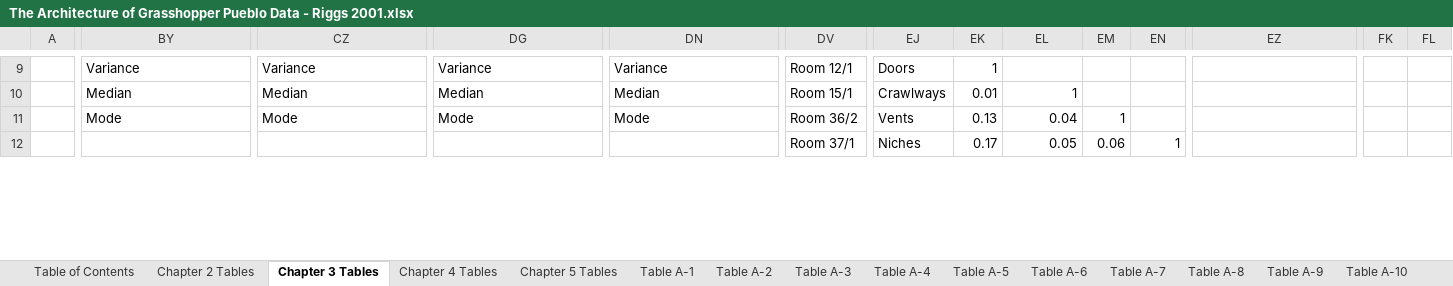
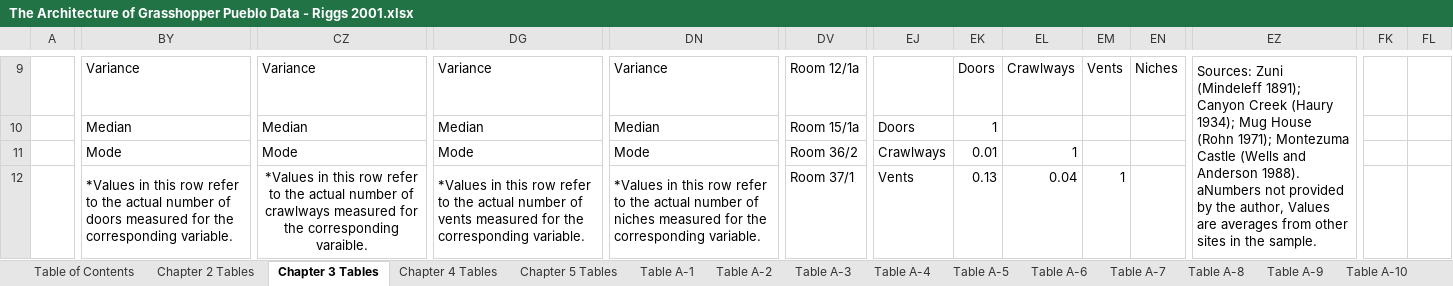
Before and after one commit to thedancollins/the-architecture-of-grasshopper-pueblo, an Excel workbook: The Architecture of Grasshopper Pueblo Data - Riggs 2001.xlsx, sheet Chapter 3 Tables, drawn as a sheet; only a part is shown, gaps mark what is left out; values as stored, in another font and other column widths than the file's, no borders; ↵ is a line break in a cell; the diff covers the shown part only; the diff names each change by its address in the sheet, - before the commit and + after, or states it on an @@ line.

```diff
--- a/The Architecture of Grasshopper Pueblo Data - Riggs 2001.xlsx (sheet Chapter 3 Tables)
+++ b/The Architecture of Grasshopper Pueblo Data - Riggs 2001.xlsx (sheet Chapter 3 Tables)
-DV9: Room 12/1
+DV9: Room 12/1a
-EJ9: Doors
+EJ9: (empty)
-EK9: 1
+EK9: Doors
-EL9: (empty)
+EL9: Crawlways
-EM9: (empty)
+EM9: Vents
-EN9: (empty)
+EN9: Niches
-EZ9: (empty)
+EZ9: Sources: Zuni (Mindeleff 1891); Canyon Creek (Haury 1934); Mug House (Rohn 1971); Montezuma Castle (Wells and Anderson 1988). ↵ aNumbers not provided by the author, Values are averages from other sites in the sample.
+EZ9:FE13 merged
-DV10: Room 15/1
+DV10: Room 15/1a
-EJ10: Crawlways
+EJ10: Doors
-EK10: 0.01
+EK10: 1
-EL10: 1
+EL10: (empty)
-EJ11: Vents
+EJ11: Crawlways
-EK11: 0.13
+EK11: 0.01
-EL11: 0.04
+EL11: 1
-EM11: 1
+EM11: (empty)
-BY12: (empty)
+BY12: *Values in this row refer to the actual number of doors measured for the corresponding variable.
+BY12:CD13 merged
-CZ12: (empty)
+CZ12: *Values in this row refer to the actual number of crawlways measured for the corresponding varaible.
+CZ12:DE13 merged
-DG12: (empty)
+DG12: *Values in this row refer to the actual number of vents measured for the corresponding variable.
+DG12:DL13 merged
-DN12: (empty)
+DN12: *Values in this row refer to the actual number of niches measured for the corresponding variable.
+DN12:DS13 merged
-EJ12: Niches
+EJ12: Vents
-EK12: 0.17
+EK12: 0.13
-EL12: 0.05
+EL12: 0.04
-EM12: 0.06
+EM12: 1
-EN12: 1
+EN12: (empty)
```
Also changed, not shown: other rows of this sheet, sheet Chapter 5 Tables, sheet Table A-2, sheet Table A-3, sheet Table A-5, sheet Table A-6, sheet Table A-4.
